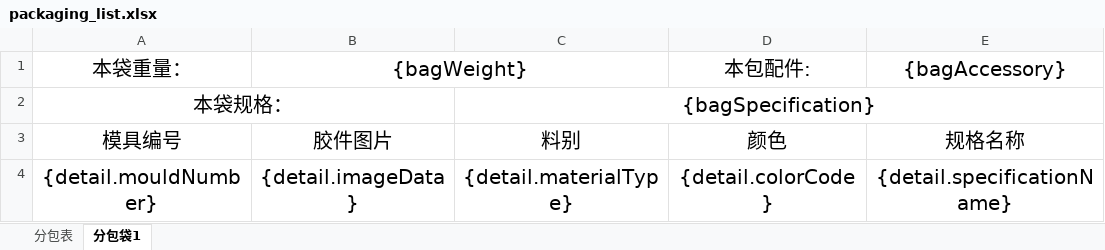
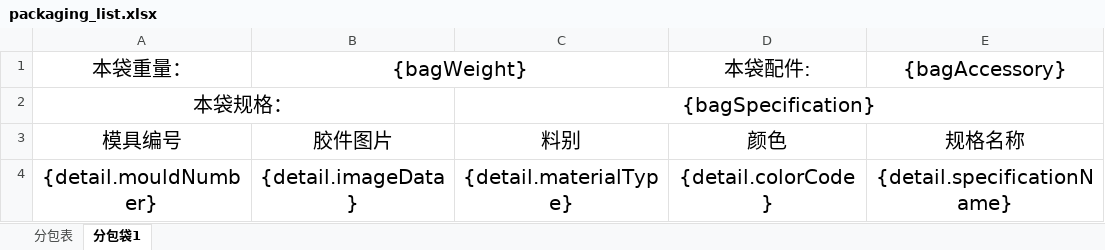
Before and after one commit to bearxiong2002/buluerp_backend, an Excel workbook: buluerp_vue/ruoyi-admin/src/main/resources/excel/packaging_list.xlsx, sheet 分包袋1, drawn as a sheet; only a part is shown; values as stored, in another font and other column widths than the file's, no borders; the diff names each change by its address in the sheet, - before the commit and + after, or states it on an @@ line.

```diff
--- a/buluerp_vue/ruoyi-admin/src/main/resources/excel/packaging_list.xlsx (sheet 分包袋1)
+++ b/buluerp_vue/ruoyi-admin/src/main/resources/excel/packaging_list.xlsx (sheet 分包袋1)
-D1: 本包配件:
+D1: 本袋配件:
```
Also changed, not shown: sheet 分包表, 11 other files.
